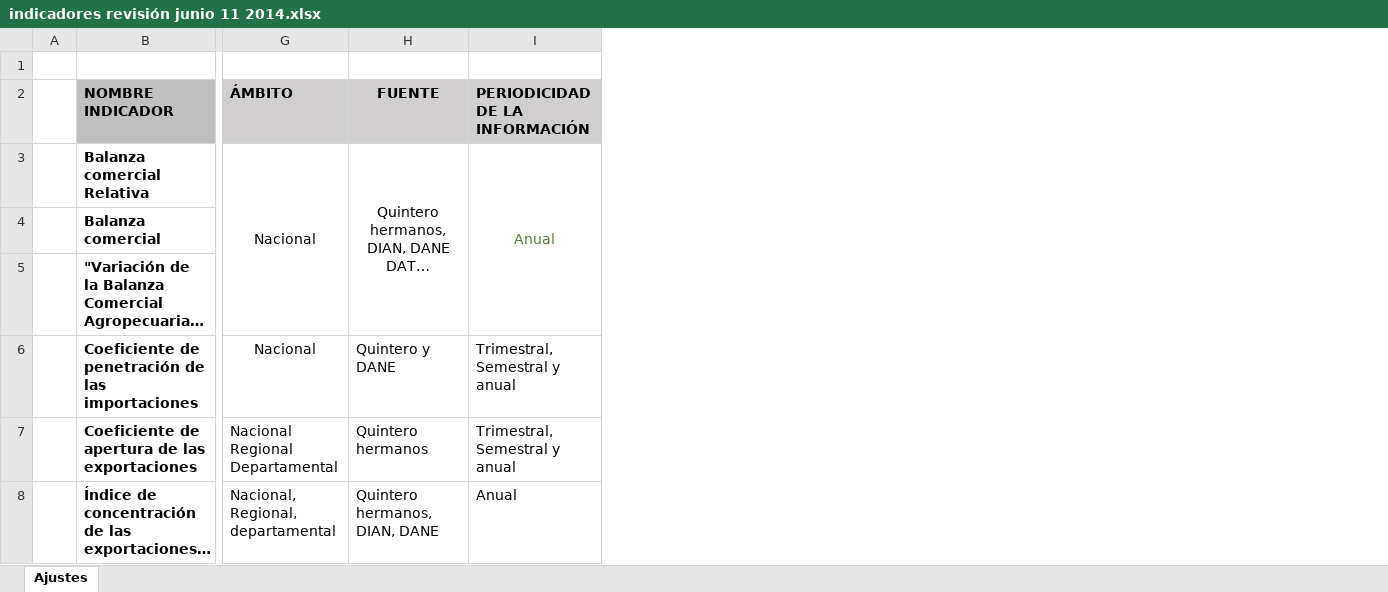
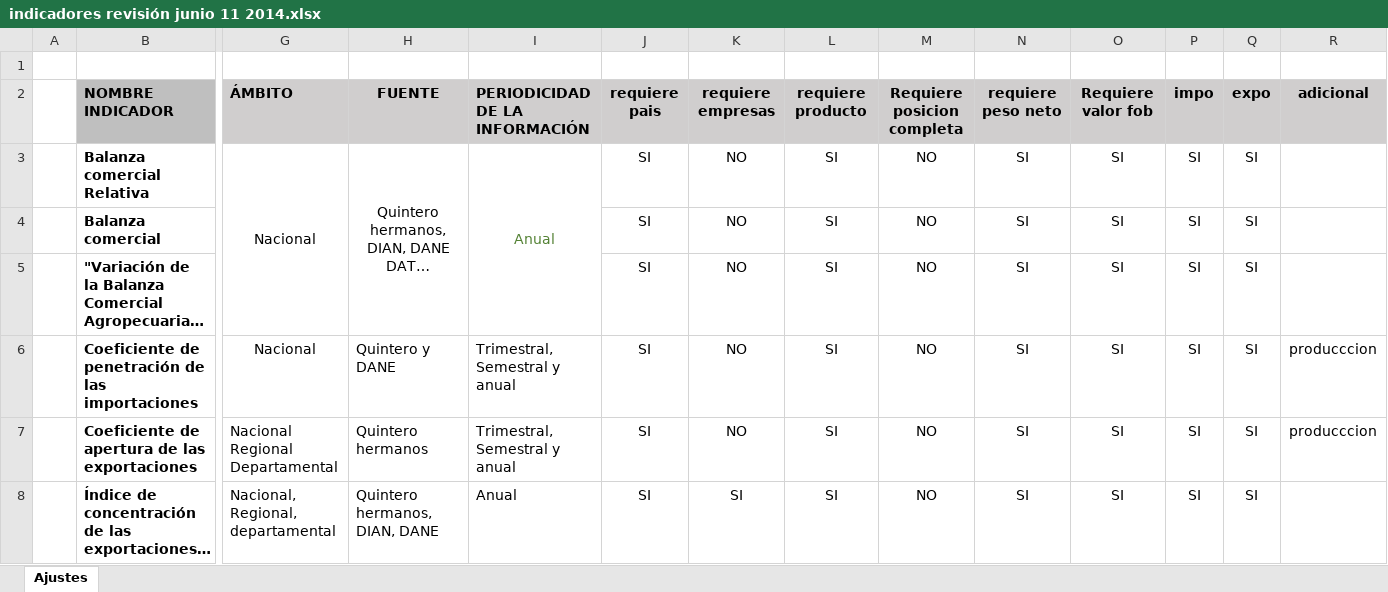
Before and after one commit to fsiatama/CCI, an Excel workbook: Documentacion/indicadores revisión junio 11 2014.xlsx, sheet Ajustes, drawn as a sheet; only a part is shown, gaps mark what is left out; long unchanged cells end in …; values as stored, in another font and other column widths than the file's, no borders; charts and pictures not drawn; the diff covers the shown part only; the diff names each change by its address in the sheet, - before the commit and + after, or states it on an @@ line.

```diff
--- a/Documentacion/indicadores revisión junio 11 2014.xlsx (sheet Ajustes)
+++ b/Documentacion/indicadores revisión junio 11 2014.xlsx (sheet Ajustes)
+column J (requiere pais), rows 3-8: all SI
+column K (requiere empresas), rows 3-8: NO | NO | NO | NO | NO | SI
+column L (requiere producto), rows 3-8: all SI
+column M (Requiere posicion completa), rows 3-8: all NO
+column N (requiere peso neto), rows 3-8: all SI
+column O (Requiere valor fob), rows 3-8: all SI
+column P (impo), rows 3-8: all SI
+column Q (expo), rows 3-8: all SI
+column R (adicional), rows 6-7: producccion | producccion
```
Also changed, not shown: 1 edited cell elsewhere in this sheet, Documentacion/Contingentes y medidas especiales.xlsx, Documentacion/estructuras-informacion.xlsx, 6 other files.
